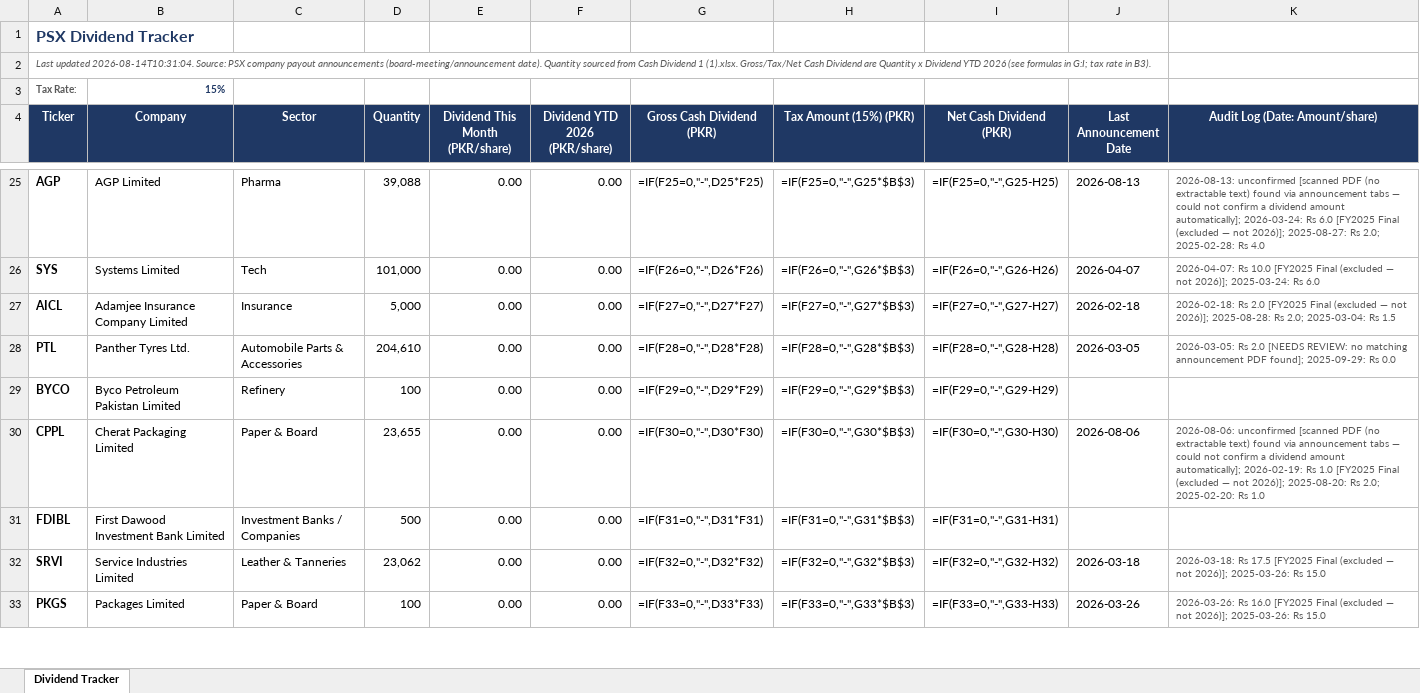
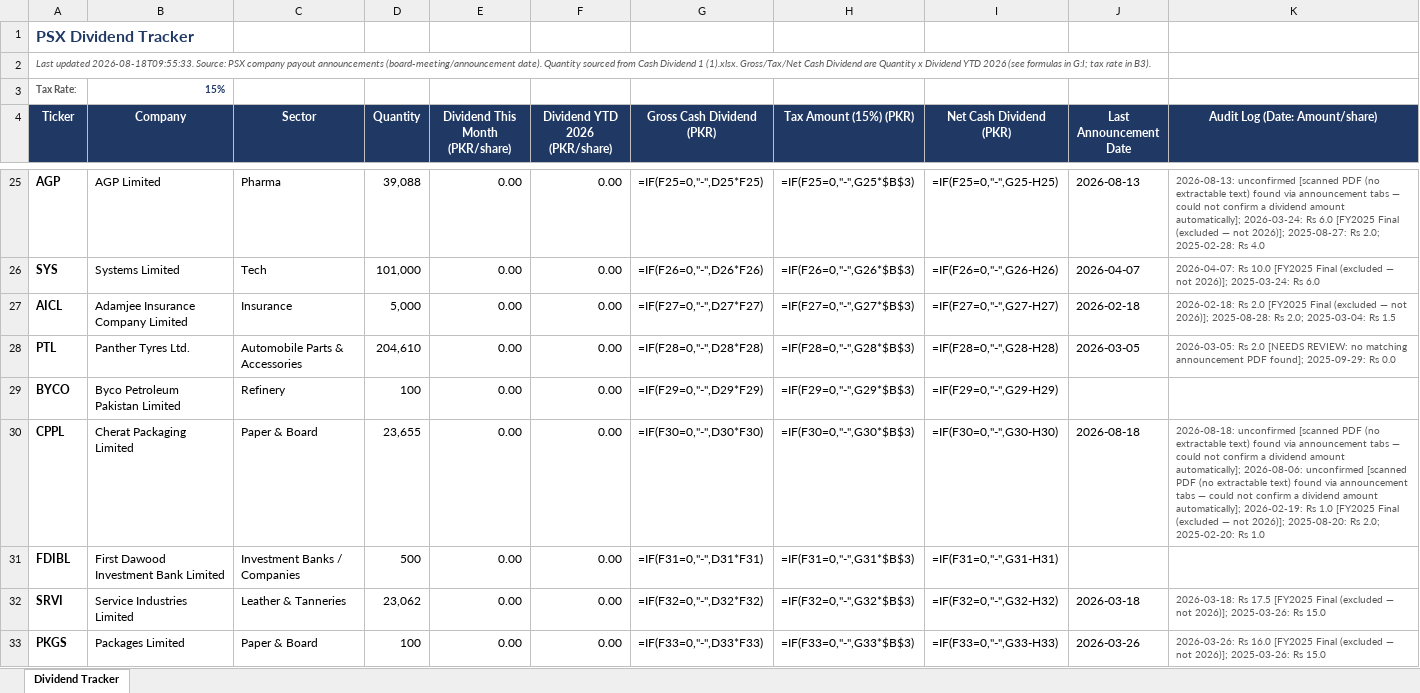
Before and after one commit to ellahizahra-cloud/psx-monthly-report, an Excel workbook: PSX_Dividend_Tracker.xlsx, sheet Dividend Tracker, drawn as a sheet; only a part is shown, gaps mark what is left out; values as stored, in another font and other column widths than the file's, no borders; formulas without a stored value are shown as written; the diff names each change by its address in the sheet, - before the commit and + after, or states it on an @@ line.

```diff
--- a/PSX_Dividend_Tracker.xlsx (sheet Dividend Tracker)
+++ b/PSX_Dividend_Tracker.xlsx (sheet Dividend Tracker)
-A2 (Ticker): Last updated 2026-08-14T10:31:04. Source: PSX…
+A2 (Ticker): Last updated 2026-08-18T09:55:33. Source: PSX…
-J30 (Last Announcement Date): 2026-08-06
+J30 (Last Announcement Date): 2026-08-18
-K30 (Audit Log (Date: Amount/share)): 2026-08-06: unconfirmed…
+K30 (Audit Log (Date: Amount/share)): 2026-08-18: unconfirmed [scanned PDF (no extractable text) found via announcement tabs — could not confirm a dividend amount automatically]; 2026-08-06: unconfirmed…
```
Also changed, not shown: 1 other file.
